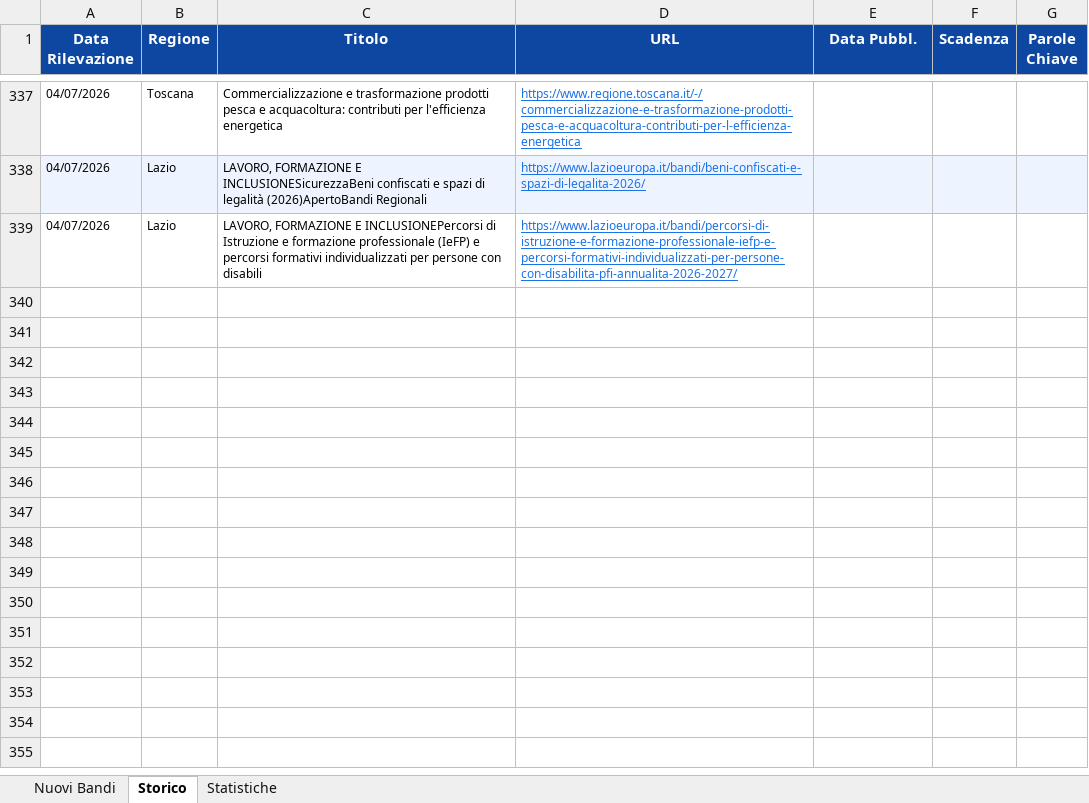
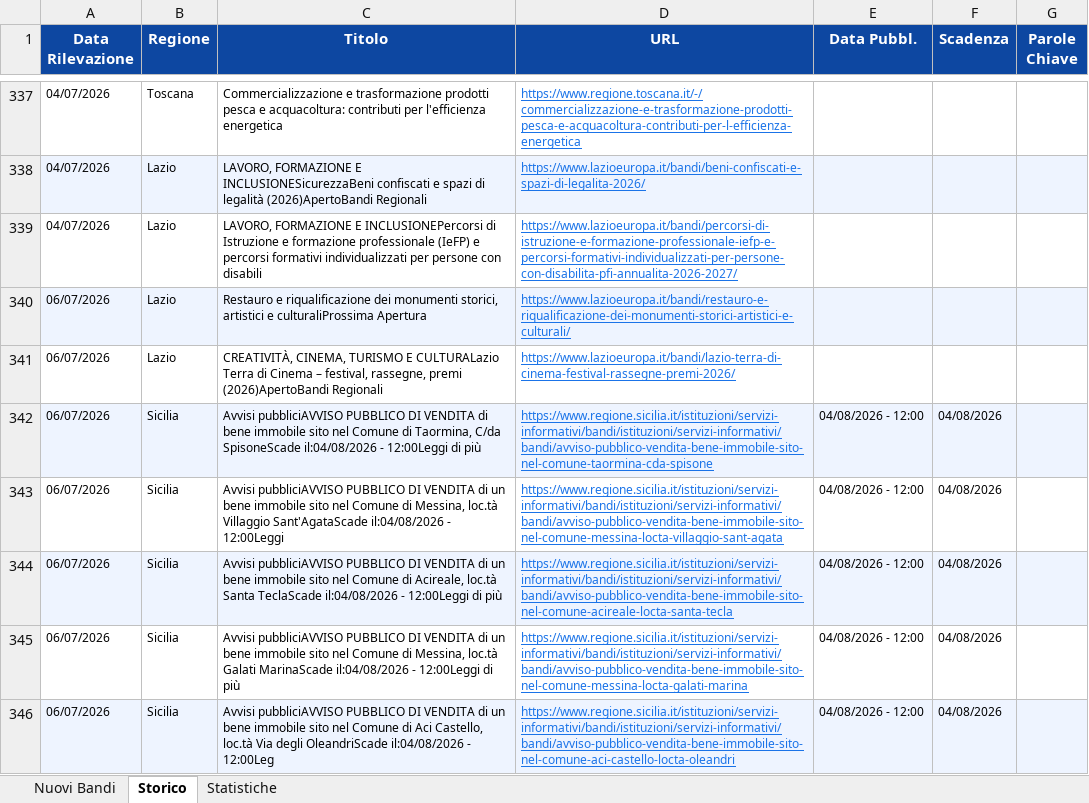
Before and after one commit to cdalvise/bandi-monitor, an Excel workbook: data/bandi_export.xlsx, sheet Storico, drawn as a sheet; only a part is shown, gaps mark what is left out; values as stored, in another font and other column widths than the file's, no borders; the diff names each change by its address in the sheet, - before the commit and + after, or states it on an @@ line.

```diff
--- a/data/bandi_export.xlsx (sheet Storico)
+++ b/data/bandi_export.xlsx (sheet Storico)
+row 340: 06/07/2026 | Lazio | Restauro e riqualificazione dei monumenti storici, artistici e culturaliProssima Apertura | https://www.lazioeuropa.it/bandi/restauro-e-riqualificazione-dei-monumenti-storici-artistici-e-culturali/
+row 341: 06/07/2026 | Lazio | CREATIVITÀ, CINEMA, TURISMO E CULTURALazio Terra di Cinema – festival, rassegne, premi (2026)ApertoBandi Regionali | https://www.lazioeuropa.it/bandi/lazio-terra-di-cinema-festival-rassegne-premi-2026/
+row 342: 06/07/2026 | Sicilia | Avvisi pubbliciAVVISO PUBBLICO DI VENDITA di bene immobile sito nel Comune di Taormina, C/da SpisoneScade il:04/08/2026 - 12:00Leggi di più | https://www.regione.sicilia.it/istituzioni/servizi-informativi/bandi/istituzioni/servizi-informativi/bandi/avviso-pubblico-vendita-bene-immobile-sito-nel-comune-taormina-cda-spisone | 04/08/2026 - 12:00 | 04/08/2026
+row 343: 06/07/2026 | Sicilia | Avvisi pubbliciAVVISO PUBBLICO DI VENDITA di un bene immobile sito nel Comune di Messina, loc.tà Villaggio Sant'AgataScade il:04/08/2026 - 12:00Leggi | https://www.regione.sicilia.it/istituzioni/servizi-informativi/bandi/istituzioni/servizi-informativi/bandi/avviso-pubblico-vendita-bene-immobile-sito-nel-comune-messina-locta-villaggio-sant-agata | 04/08/2026 - 12:00 | 04/08/2026
+row 344: 06/07/2026 | Sicilia | Avvisi pubbliciAVVISO PUBBLICO DI VENDITA di un bene immobile sito nel Comune di Acireale, loc.tà Santa TeclaScade il:04/08/2026 - 12:00Leggi di più | https://www.regione.sicilia.it/istituzioni/servizi-informativi/bandi/istituzioni/servizi-informativi/bandi/avviso-pubblico-vendita-bene-immobile-sito-nel-comune-acireale-locta-santa-tecla | 04/08/2026 - 12:00 | 04/08/2026
+row 345: 06/07/2026 | Sicilia | Avvisi pubbliciAVVISO PUBBLICO DI VENDITA di un bene immobile sito nel Comune di Messina, loc.tà Galati MarinaScade il:04/08/2026 - 12:00Leggi di più | https://www.regione.sicilia.it/istituzioni/servizi-informativi/bandi/istituzioni/servizi-informativi/bandi/avviso-pubblico-vendita-bene-immobile-sito-nel-comune-messina-locta-galati-marina | 04/08/2026 - 12:00 | 04/08/2026
+row 346: 06/07/2026 | Sicilia | Avvisi pubbliciAVVISO PUBBLICO DI VENDITA di un bene immobile sito nel Comune di Aci Castello, loc.tà Via degli OleandriScade il:04/08/2026 - 12:00Leg | https://www.regione.sicilia.it/istituzioni/servizi-informativi/bandi/istituzioni/servizi-informativi/bandi/avviso-pubblico-vendita-bene-immobile-sito-nel-comune-aci-castello-locta-oleandri | 04/08/2026 - 12:00 | 04/08/2026
```
Also changed, not shown: sheet Nuovi Bandi, sheet Statistiche, 1 other file.
